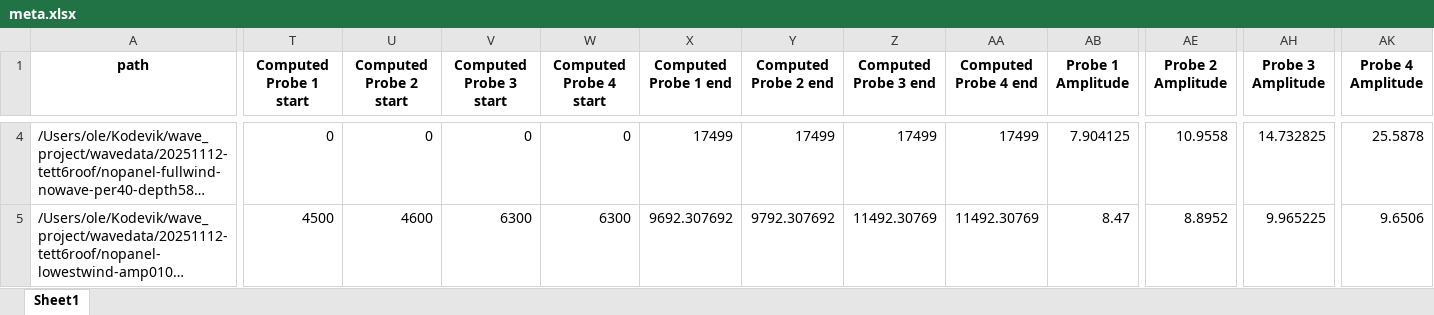
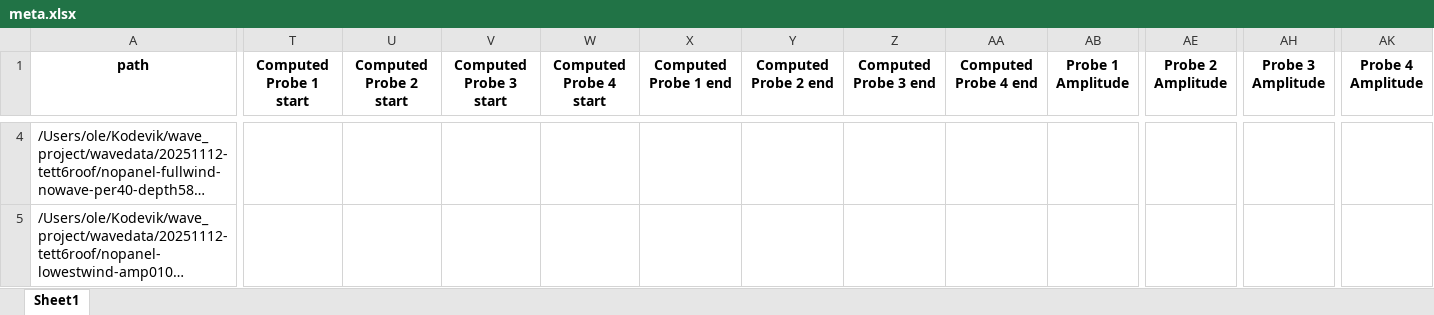
Before and after one commit to OleBB/wave_project, an Excel workbook: waveprocessed/PROCESSED-20251112-tett6roof/meta.xlsx, sheet Sheet1, drawn as a sheet; only a part is shown, gaps mark what is left out; long unchanged cells end in …; values as stored, in another font and other column widths than the file's, no borders; the diff covers the shown part only; the diff names each change by its address in the sheet, - before the commit and + after, or states it on an @@ line.

Commit message:
claude vektoriserer amplitude-percentil-utregninen

```diff
--- a/waveprocessed/PROCESSED-20251112-tett6roof/meta.xlsx (sheet Sheet1)
+++ b/waveprocessed/PROCESSED-20251112-tett6roof/meta.xlsx (sheet Sheet1)
-T4 (Computed Probe 1 start): 0
+T4 (Computed Probe 1 start): (empty)
-U4 (Computed Probe 2 start): 0
+U4 (Computed Probe 2 start): (empty)
-V4 (Computed Probe 3 start): 0
+V4 (Computed Probe 3 start): (empty)
-W4 (Computed Probe 4 start): 0
+W4 (Computed Probe 4 start): (empty)
-X4 (Computed Probe 1 end): 17499
+X4 (Computed Probe 1 end): (empty)
-Y4 (Computed Probe 2 end): 17499
+Y4 (Computed Probe 2 end): (empty)
-Z4 (Computed Probe 3 end): 17499
+Z4 (Computed Probe 3 end): (empty)
-AA4 (Computed Probe 4 end): 17499
+AA4 (Computed Probe 4 end): (empty)
-AB4 (Probe 1 Amplitude): 7.904125
+AB4 (Probe 1 Amplitude): (empty)
-AE4 (Probe 2 Amplitude): 10.9558
+AE4 (Probe 2 Amplitude): (empty)
-AH4 (Probe 3 Amplitude): 14.732825
+AH4 (Probe 3 Amplitude): (empty)
-AK4 (Probe 4 Amplitude): 25.5878
+AK4 (Probe 4 Amplitude): (empty)
-T5 (Computed Probe 1 start): 4500
+T5 (Computed Probe 1 start): (empty)
-U5 (Computed Probe 2 start): 4600
+U5 (Computed Probe 2 start): (empty)
-V5 (Computed Probe 3 start): 6300
+V5 (Computed Probe 3 start): (empty)
-W5 (Computed Probe 4 start): 6300
+W5 (Computed Probe 4 start): (empty)
-X5 (Computed Probe 1 end): 9692.307692
+X5 (Computed Probe 1 end): (empty)
-Y5 (Computed Probe 2 end): 9792.307692
+Y5 (Computed Probe 2 end): (empty)
-Z5 (Computed Probe 3 end): 11492.30769
+Z5 (Computed Probe 3 end): (empty)
-AA5 (Computed Probe 4 end): 11492.30769
+AA5 (Computed Probe 4 end): (empty)
-AB5 (Probe 1 Amplitude): 8.47
+AB5 (Probe 1 Amplitude): (empty)
-AE5 (Probe 2 Amplitude): 8.8952
+AE5 (Probe 2 Amplitude): (empty)
-AH5 (Probe 3 Amplitude): 9.965225
+AH5 (Probe 3 Amplitude): (empty)
-AK5 (Probe 4 Amplitude): 9.6506
+AK5 (Probe 4 Amplitude): (empty)
```
Also changed, not shown: 1236 edited cells elsewhere in this sheet, waveprocessed/PROCESSED-20251110-tett6roof-lowMooring/meta.xlsx, 8 other files.
